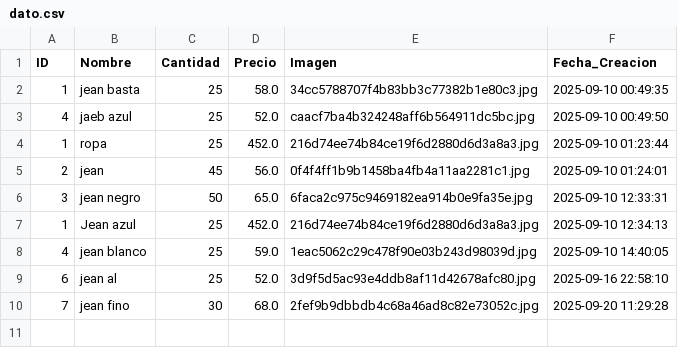
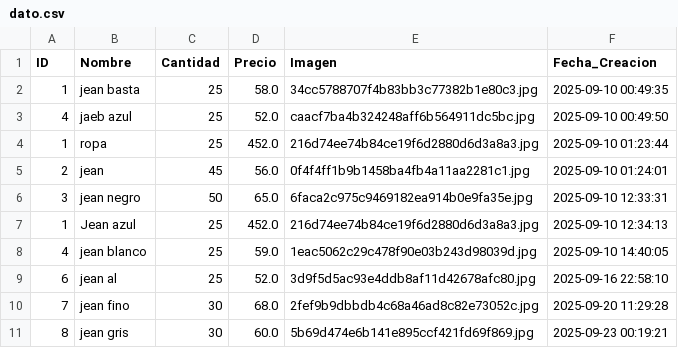
Before and after one commit to EddieTeran/Desarrollo-de-app-web, a CSV file: proyect/templates/datos/dato.csv, drawn as a sheet; the diff names each change by its address in the sheet, - before the commit and + after, or states it on an @@ line.

Commit message:
Eliminación de archivos innecesarios y actualización de datos en CSV, JSON y TXT para la gestión de productos.

```diff
--- a/proyect/templates/datos/dato.csv
+++ b/proyect/templates/datos/dato.csv
+row 11: 8 | jean gris | 30 | 60.0 | 5b69d474e6b141e895ccf421fd69f869.jpg | 2025-09-23 00:19:21
```
Also changed, not shown: 7 other files.
